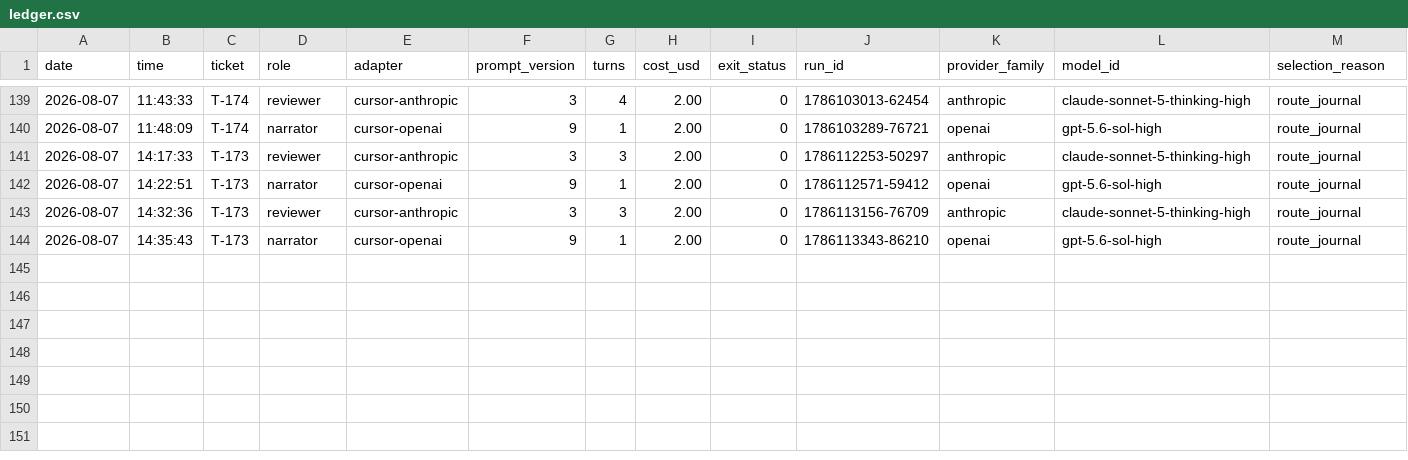
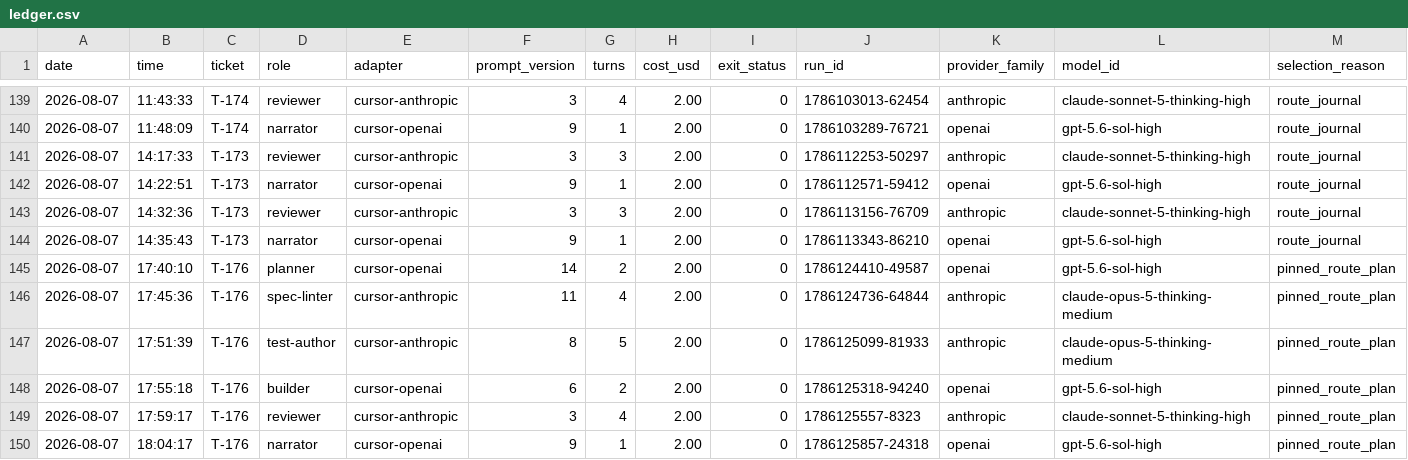
Before and after one commit to nysa-company/relay-factory, a CSV file: factory/ledger.csv, drawn as a sheet; only a part is shown, gaps mark what is left out; rows hold the shown columns only; the diff names each change by its address in the sheet, - before the commit and + after, or states it on an @@ line.

Commit message:
T-176: record protected merge closeout (#131)
Co-authored-by: Software Factory <factory@local>

```diff
--- a/factory/ledger.csv
+++ b/factory/ledger.csv
+row 145: 2026-08-07 | 17:40:10 | T-176 | planner | cursor-openai | 14 | 2 | 2.00 | 0 | 1786124410-49587 | openai | gpt-5.6-sol-high | pinned_route_plan
+row 146: 2026-08-07 | 17:45:36 | T-176 | spec-linter | cursor-anthropic | 11 | 4 | 2.00 | 0 | 1786124736-64844 | anthropic | claude-opus-5-thinking-medium | pinned_route_plan
+row 147: 2026-08-07 | 17:51:39 | T-176 | test-author | cursor-anthropic | 8 | 5 | 2.00 | 0 | 1786125099-81933 | anthropic | claude-opus-5-thinking-medium | pinned_route_plan
+row 148: 2026-08-07 | 17:55:18 | T-176 | builder | cursor-openai | 6 | 2 | 2.00 | 0 | 1786125318-94240 | openai | gpt-5.6-sol-high | pinned_route_plan
+row 149: 2026-08-07 | 17:59:17 | T-176 | reviewer | cursor-anthropic | 3 | 4 | 2.00 | 0 | 1786125557-8323 | anthropic | claude-sonnet-5-thinking-high | pinned_route_plan
+row 150: 2026-08-07 | 18:04:17 | T-176 | narrator | cursor-openai | 9 | 1 | 2.00 | 0 | 1786125857-24318 | openai | gpt-5.6-sol-high | pinned_route_plan
```
Also changed, not shown: 2 other files.
